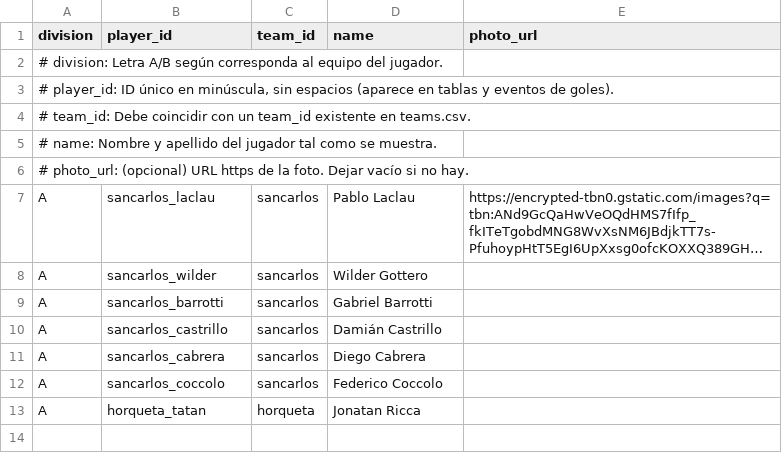
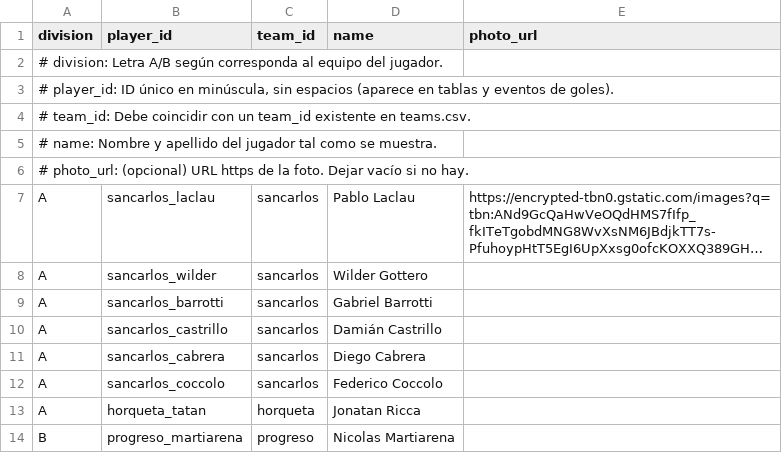
Before and after one commit to AgustinWaller/miAppF, a CSV file: src/data/players.csv, drawn as a sheet; long unchanged cells end in ….

```diff
--- a/src/data/players.csv
+++ b/src/data/players.csv
@@ -13 +13,2 @@ A;sancarlos_coccolo;sancarlos;Federico Coccolo;
 A;horqueta_tatan;horqueta;Jonatan Ricca;
+B;progreso_martiarena;progreso;Nicolas Martiarena;
```
Also changed, not shown: src/data/matches.csv, 40 other files.
